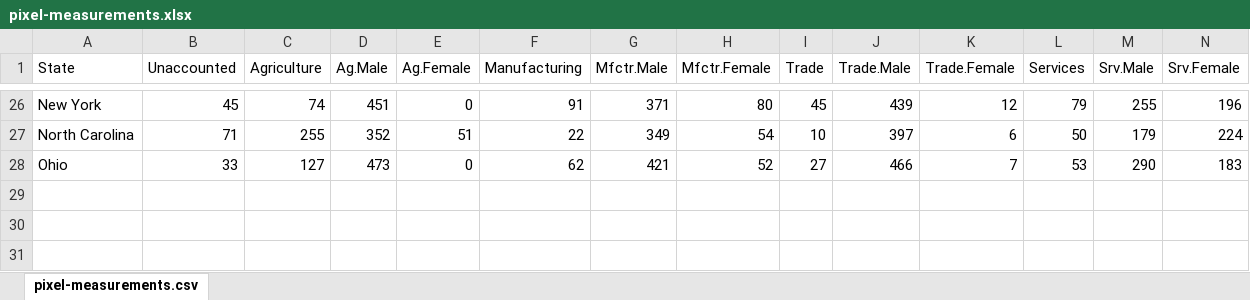
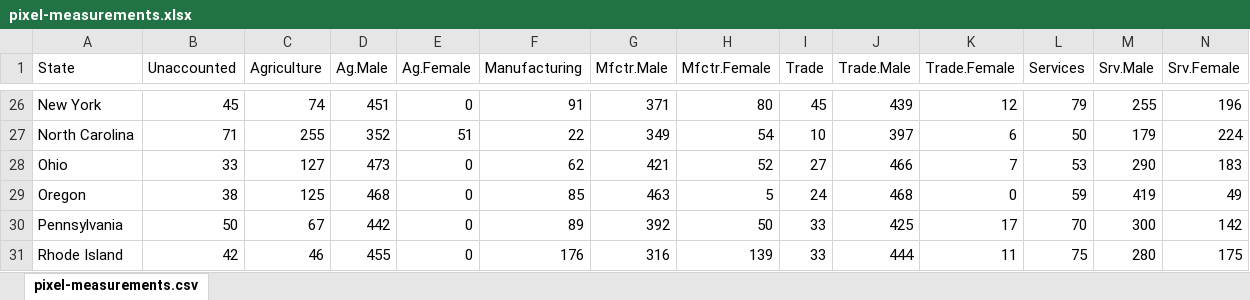
Before and after one commit to rgoluch/Statistical_Atlas, an Excel workbook: pixel-measurements.xlsx, sheet pixel-measurements.csv, drawn as a sheet; only a part is shown, gaps mark what is left out; values as stored, in another font and other column widths than the file's, no borders; rows hold the shown columns only; the diff names each change by its address in the sheet, - before the commit and + after, or states it on an @@ line.

Commit message:
up to Rhode Island

```diff
--- a/pixel-measurements.xlsx (sheet pixel-measurements.csv)
+++ b/pixel-measurements.xlsx (sheet pixel-measurements.csv)
+row 29: Oregon | 38 | 125 | 468 | 0 | 85 | 463 | 5 | 24 | 468 | 0 | 59 | 419 | 49
+row 30: Pennsylvania | 50 | 67 | 442 | 0 | 89 | 392 | 50 | 33 | 425 | 17 | 70 | 300 | 142
+row 31: Rhode Island | 42 | 46 | 455 | 0 | 176 | 316 | 139 | 33 | 444 | 11 | 75 | 280 | 175
```
